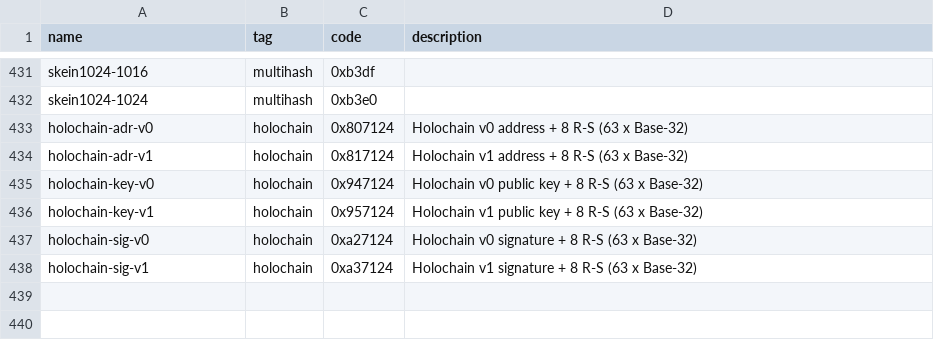
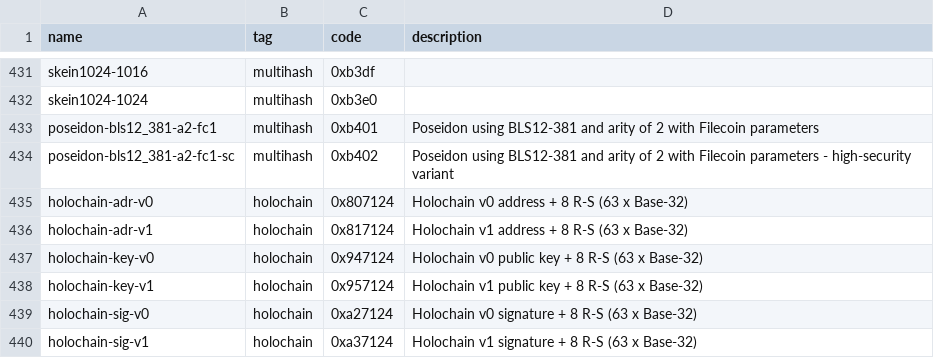
Before and after one commit to multiformats/multicodec, a CSV file: table.csv, drawn as a sheet; only a part is shown, gaps mark what is left out; the diff names each change by its address in the sheet, - before the commit and + after, or states it on an @@ line.

Commit message:
Add two Poseidon Filecoin variant multihashes
Reserving the 0xb400 range for Poseidon variants, allowing FIL to
iterate on the `fcX` extension of the name where they stay with
BLS12-381 and arity=2. High security variant is for extra circuits
that are usable in case new attacks arise from the standard variant.

Ref: https://github.com/multiformats/multicodec/pull/161
Ref: https://eprint.iacr.org/2019/458.pdf

```diff
--- a/table.csv
+++ b/table.csv
+row 433: poseidon-bls12_381-a2-fc1 | multihash | 0xb401 | Poseidon using BLS12-381 and arity of 2 with Filecoin parameters
+row 434: poseidon-bls12_381-a2-fc1-sc | multihash | 0xb402 | Poseidon using BLS12-381 and arity of 2 with Filecoin parameters - high-security variant
```
